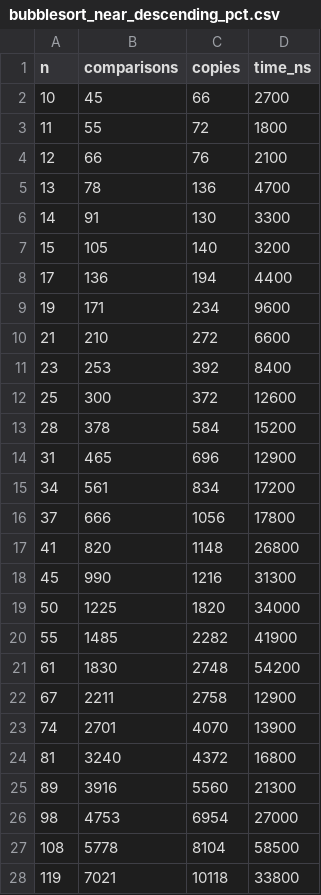
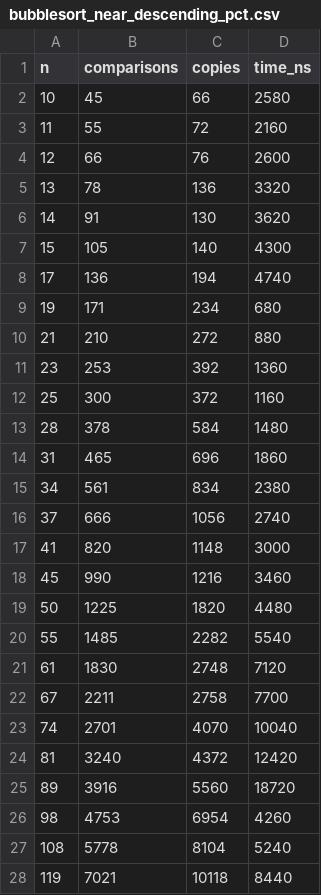
Before and after one commit to Marina-MS20/EDI-2026.1, a CSV file: output_ordenacao/bubblesort_near_descending_pct.csv, drawn as a sheet; only a part is shown; the diff covers the shown part only.

```diff
--- a/output_ordenacao/bubblesort_near_descending_pct.csv
+++ b/output_ordenacao/bubblesort_near_descending_pct.csv
@@ -1,28 +1,28 @@
 n,comparisons,copies,time_ns
-10,45,66,2700
-11,55,72,1800
-12,66,76,2100
-13,78,136,4700
-14,91,130,3300
-15,105,140,3200
-17,136,194,4400
-19,171,234,9600
-21,210,272,6600
-23,253,392,8400
-25,300,372,12600
-28,378,584,15200
-31,465,696,12900
-34,561,834,17200
-37,666,1056,17800
-41,820,1148,26800
-45,990,1216,31300
-50,1225,1820,34000
-55,1485,2282,41900
-61,1830,2748,54200
-67,2211,2758,12900
-74,2701,4070,13900
-81,3240,4372,16800
-89,3916,5560,21300
-98,4753,6954,27000
-108,5778,8104,58500
-119,7021,10118,33800
+10,45,66,2580
+11,55,72,2160
+12,66,76,2600
+13,78,136,3320
+14,91,130,3620
+15,105,140,4300
+17,136,194,4740
+19,171,234,680
+21,210,272,880
+23,253,392,1360
+25,300,372,1160
+28,378,584,1480
+31,465,696,1860
+34,561,834,2380
+37,666,1056,2740
+41,820,1148,3000
+45,990,1216,3460
+50,1225,1820,4480
+55,1485,2282,5540
+61,1830,2748,7120
+67,2211,2758,7700
+74,2701,4070,10040
+81,3240,4372,12420
+89,3916,5560,18720
+98,4753,6954,4260
+108,5778,8104,5240
+119,7021,10118,8440
```
Also changed, not shown: 4 removed rows and 70 edited cells elsewhere in this file, output_ordenacao/bubblesort_descending.csv, output_ordenacao/bubblesort_near_ascending_pct.csv, 33 other files.
